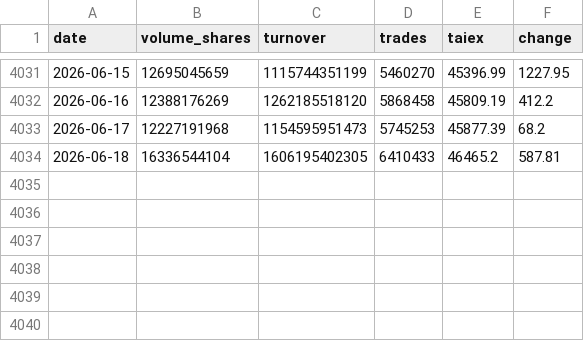
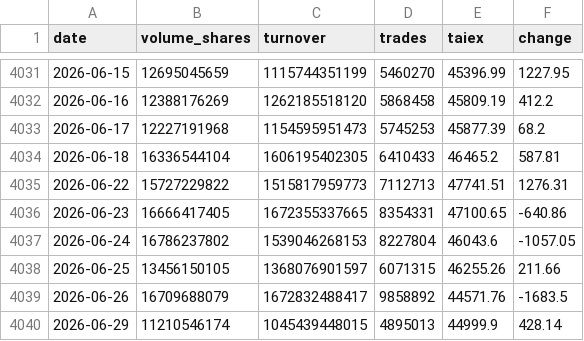
Before and after one commit to paulcc820/TWGEX, a CSV file: data/market/taiex_daily.csv, drawn as a sheet; only a part is shown, gaps mark what is left out; the diff names each change by its address in the sheet, - before the commit and + after, or states it on an @@ line.

```diff
--- a/data/market/taiex_daily.csv
+++ b/data/market/taiex_daily.csv
+row 4035: 2026-06-22 | 15727229822 | 1515817959773 | 7112713 | 47741.51 | 1276.31
+row 4036: 2026-06-23 | 16666417405 | 1672355337665 | 8354331 | 47100.65 | -640.86
+row 4037: 2026-06-24 | 16786237802 | 1539046268153 | 8227804 | 46043.6 | -1057.05
+row 4038: 2026-06-25 | 13456150105 | 1368076901597 | 6071315 | 46255.26 | 211.66
+row 4039: 2026-06-26 | 16709688079 | 1672832488417 | 9858892 | 44571.76 | -1683.5
+row 4040: 2026-06-29 | 11210546174 | 1045439448015 | 4895013 | 44999.9 | 428.14
```
Also changed, not shown: data/market/inst_investors_total.csv, data/market/margin_total.csv, 2 other files.
